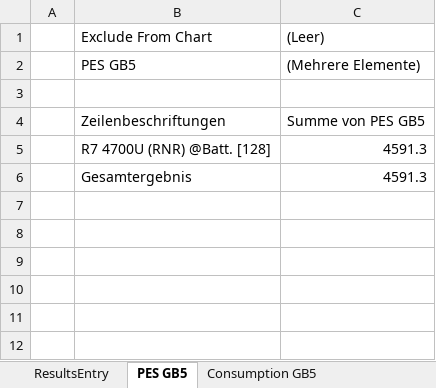
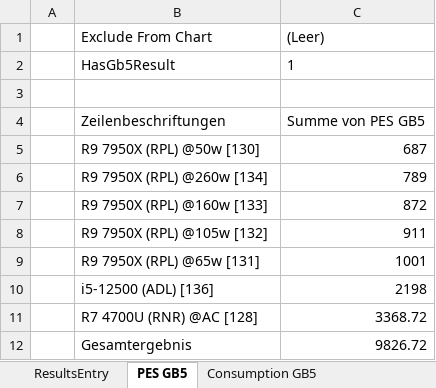
Before and after one commit to BrsVgl/PerformanceEfficiencySuite, an Excel workbook: Ranking/Rankings.xlsx, sheet PES GB5, drawn as a sheet; values as stored, in another font and other column widths than the file's, no borders; charts and pictures not drawn; removed rows and columns are numbered as before the commit, all else as after; the diff names each change by its address in the sheet, - before the commit and + after, or states it on an @@ line.

```diff
--- a/Ranking/Rankings.xlsx (sheet PES GB5)
+++ b/Ranking/Rankings.xlsx (sheet PES GB5)
-row 2:  | PES GB5 | (Mehrere Elemente)
+row 2:  | HasGb5Result | 1
-row 5:  | R7 4700U (RNR) @Batt. [128] | 4591.3
+row 5:  | R9 7950X (RPL) @50w [130] | 687
+row 6:  | R9 7950X (RPL) @260w [134] | 789
+row 7:  | R9 7950X (RPL) @160w [133] | 872
+row 8:  | R9 7950X (RPL) @105w [132] | 911
+row 9:  | R9 7950X (RPL) @65w [131] | 1001
+row 10:  | i5-12500 (ADL) [136] | 2198
+row 11:  | R7 4700U (RNR) @AC [128] | 3368.72
-C12 ((Leer)): 4591.3
+C12 ((Leer)): 9826.72
```
Also changed, not shown: sheet Perf-Power-CB23ST, sheet Consumption GB5, sheet ResultsEntry, sheet Consumption CB23ST, sheet PES CB23ST, sheet Consumption CB23MT, 1 more sheet, charts or pictures.
